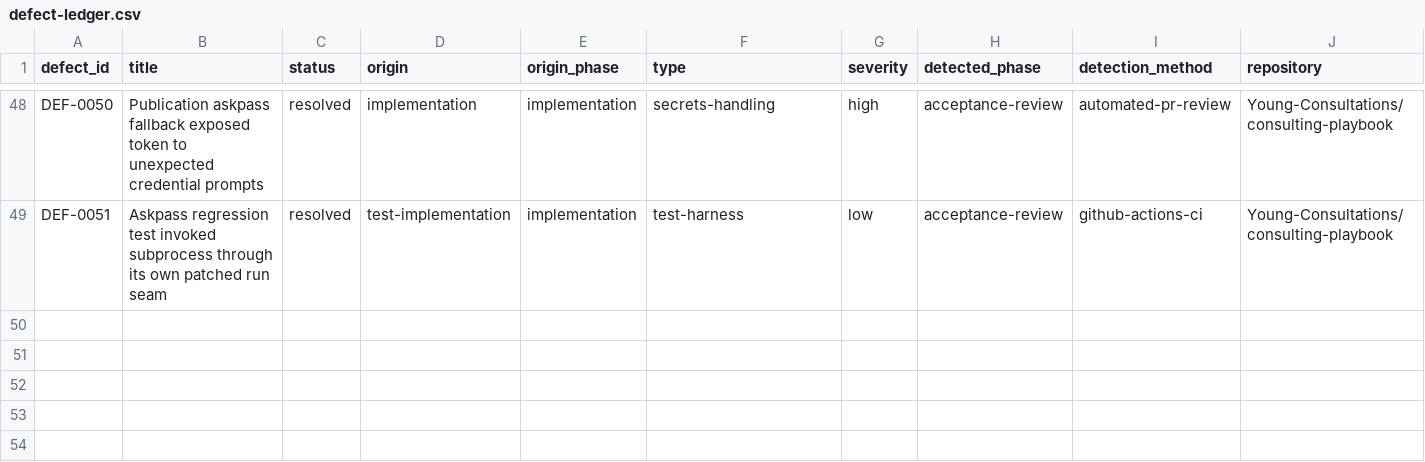
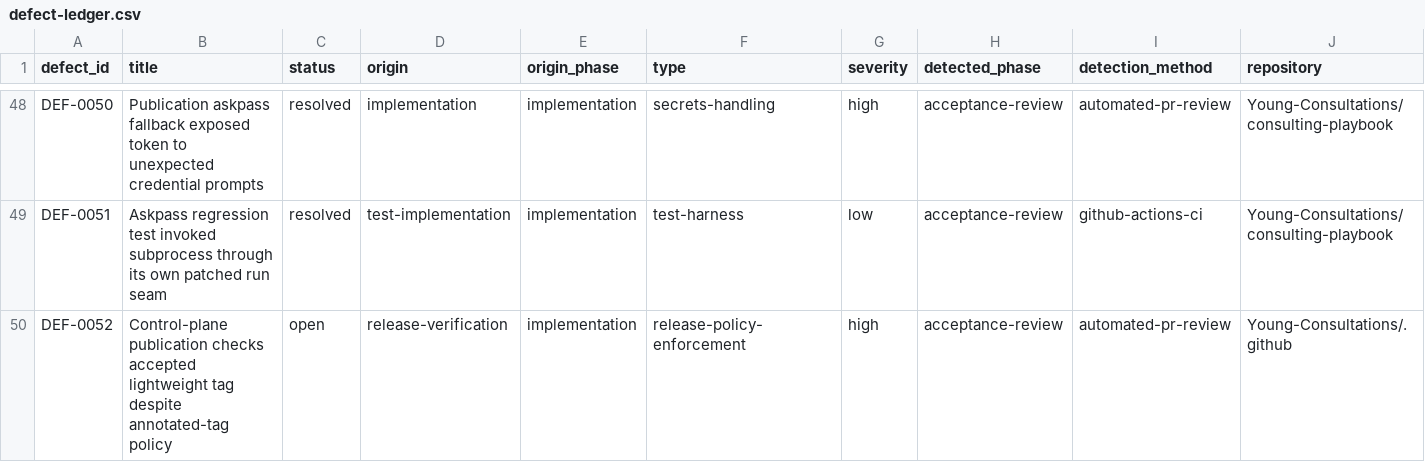
Before and after one commit to Young-Consultations/consulting-playbook, a CSV file: ai-sdlc/defects/defect-ledger.csv, drawn as a sheet; only a part is shown, gaps mark what is left out; rows hold the shown columns only; the diff names each change by its address in the sheet, - before the commit and + after, or states it on an @@ line.

Commit message:
Record control-plane tag enforcement defect

```diff
--- a/ai-sdlc/defects/defect-ledger.csv
+++ b/ai-sdlc/defects/defect-ledger.csv
+row 50: DEF-0052 | Control-plane publication checks accepted lightweight tag despite annotated-tag policy | open | release-verification | implementation | release-policy-enforcement | high | acceptance-review | automated-pr-review | Young-Consultations/.github
```
